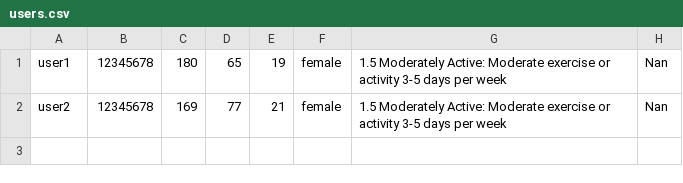
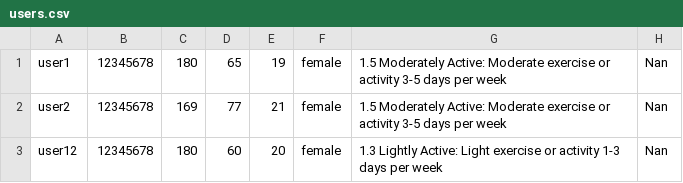
Before and after one commit to ivddorrka/OP_nutriotionproject, a CSV file: users.csv, drawn as a sheet.

```diff
--- a/users.csv
+++ b/users.csv
@@ -2 +2,2 @@ user1,12345678,180,65,19,female,1.5 Moderately Active: Moderate exercise or acti
 user2,12345678,169,77,21,female,1.5 Moderately Active: Moderate exercise or activity 3-5 days per week,Nan
+user12,12345678,180,60,20,female,1.3 Lightly Active: Light exercise or activity 1-3 days per week,Nan
```
Also changed, not shown: 1 other file.
